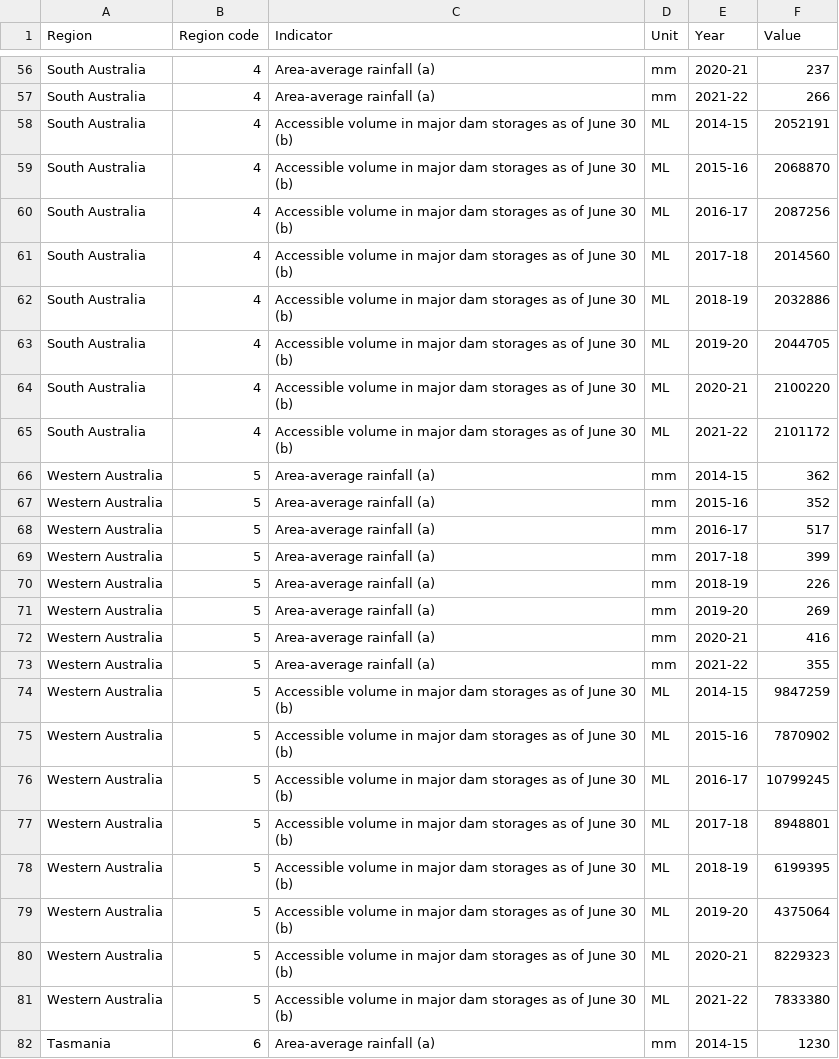
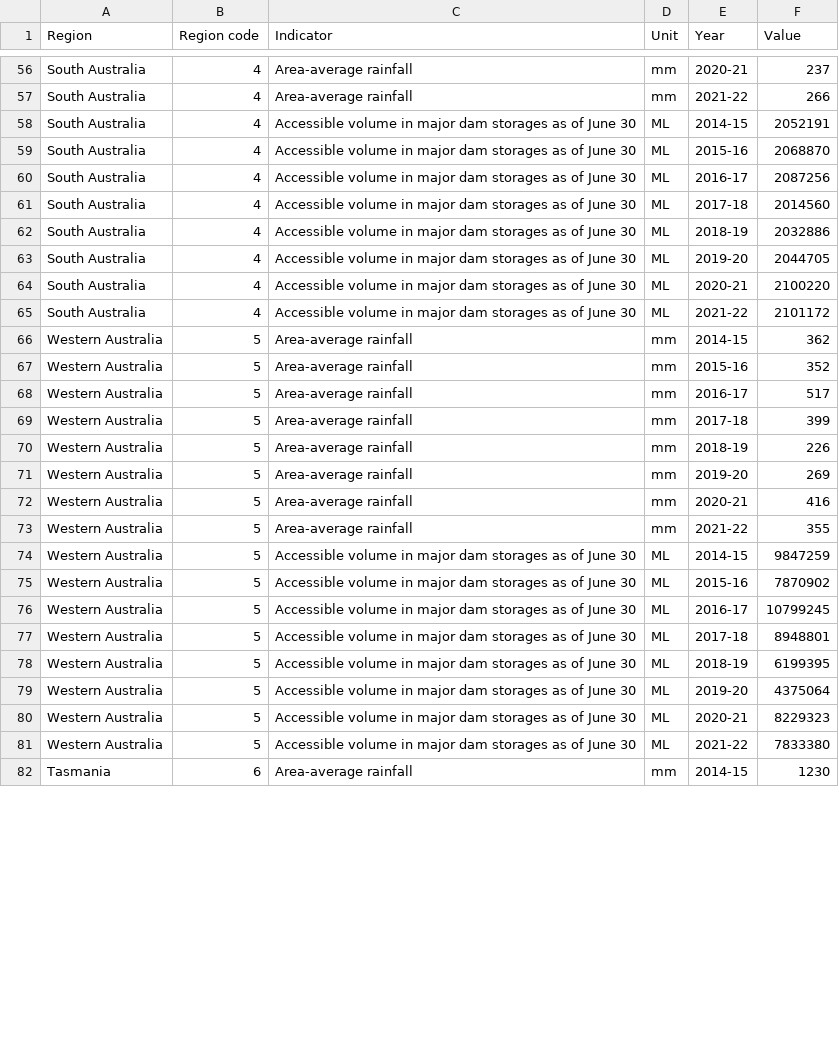
Before and after one commit to Lhart0050/population-density-map, a CSV file: reshaped_data.csv, drawn as a sheet; only a part is shown, gaps mark what is left out; the diff covers the shown part only; the diff names each change by its address in the sheet, - before the commit and + after, or states it on an @@ line.

```diff
--- a/reshaped_data.csv
+++ b/reshaped_data.csv
-C56:C57 (Indicator): Area-average rainfall (a)
+C56:C57 (Indicator): Area-average rainfall
-C58:C65 (Indicator): …June 30 (b)
+C58:C65 (Indicator): …June 30
-C66:C73 (Indicator): Area-average rainfall (a)
+C66:C73 (Indicator): Area-average rainfall
-C74:C81 (Indicator): …June 30 (b)
+C74:C81 (Indicator): …June 30
-C82 (Indicator): Area-average rainfall (a)
+C82 (Indicator): Area-average rainfall
```
Also changed, not shown: 101 edited cells elsewhere in this file, 2 other files.
